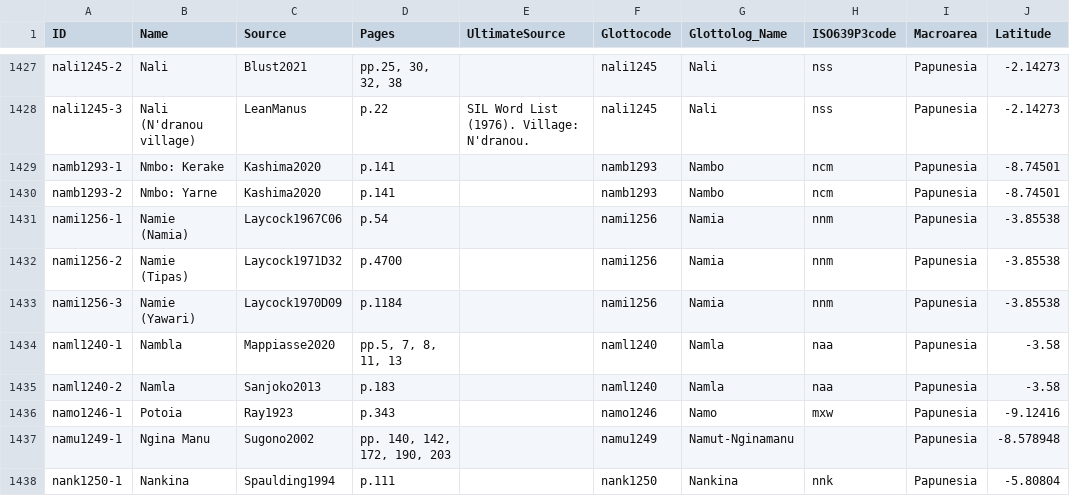
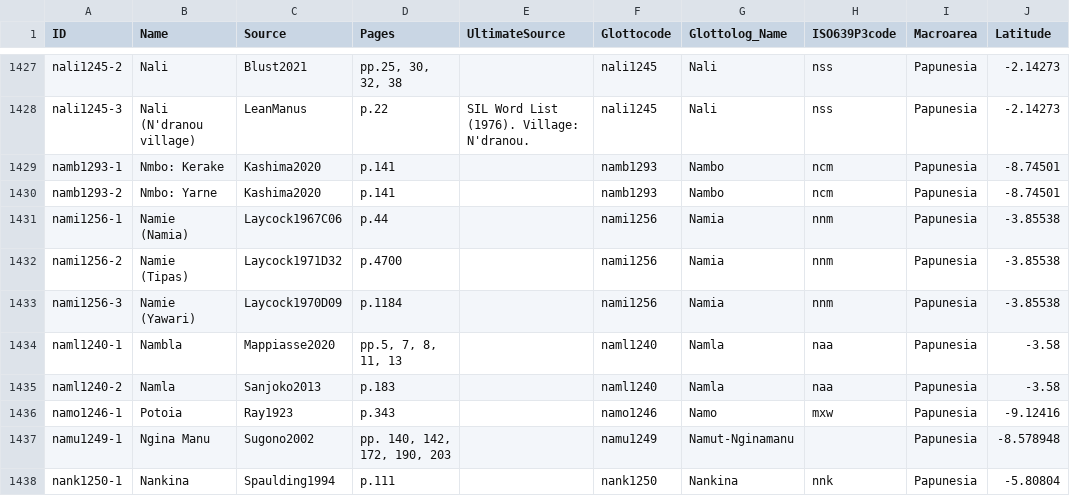
Before and after one commit to numeralbank/barlowpacific, a CSV file: etc/languages.csv, drawn as a sheet; only a part is shown, gaps mark what is left out; the diff names each change by its address in the sheet, - before the commit and + after, or states it on an @@ line.

Commit message:
Corrected page number for nami1256-1

```diff
--- a/etc/languages.csv
+++ b/etc/languages.csv
-D1431 (Pages): p.54
+D1431 (Pages): p.44
```
